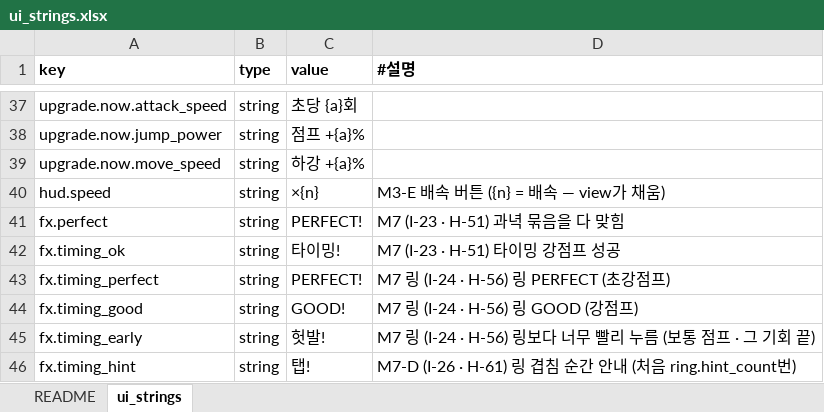
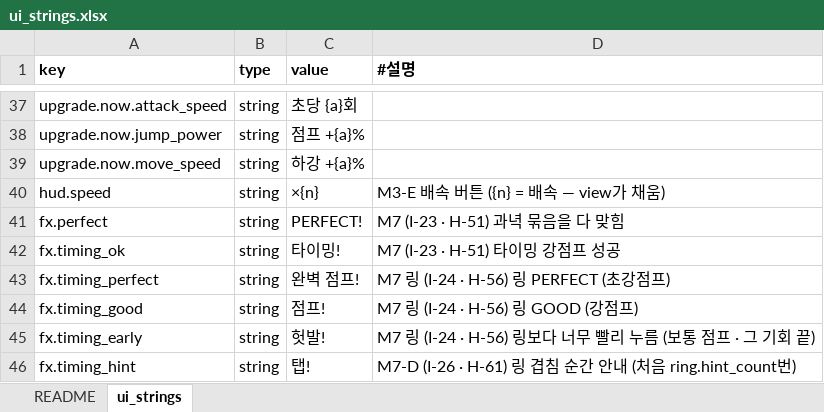
Before and after one commit to chajuseong/crumble-ant, an Excel workbook: design/tables/ui_strings.xlsx, sheet ui_strings, drawn as a sheet; only a part is shown, gaps mark what is left out; values as stored, in another font and other column widths than the file's, no borders; the diff names each change by its address in the sheet, - before the commit and + after, or states it on an @@ line.

```diff
--- a/design/tables/ui_strings.xlsx (sheet ui_strings)
+++ b/design/tables/ui_strings.xlsx (sheet ui_strings)
-C43 (value): PERFECT!
+C43 (value): 완벽 점프!
-C44 (value): GOOD!
+C44 (value): 점프!
```
Also changed, not shown: design/tables/config.xlsx, 6 other files.
